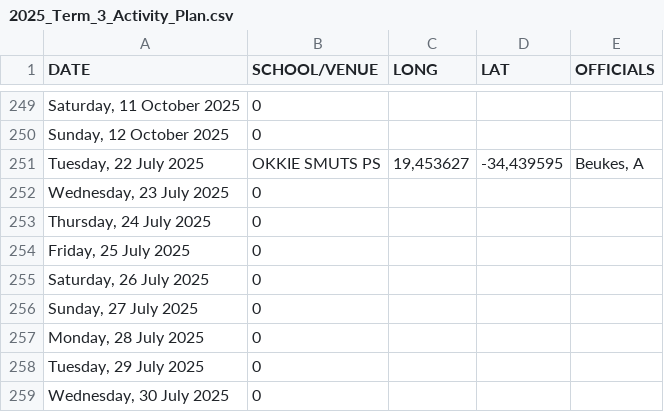
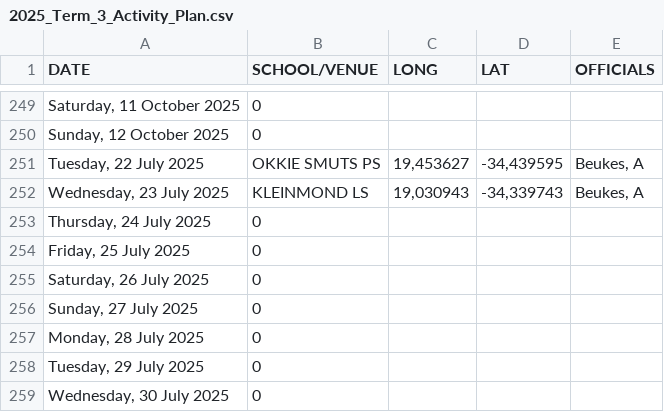
Before and after one commit to Jdgerber/2025_Term_3_Activity_Plan, a CSV file: 2025_Term_3_Activity_Plan.csv, drawn as a sheet; only a part is shown, gaps mark what is left out; removed rows and columns are numbered as before the commit, all else as after; the diff names each change by its address in the sheet, - before the commit and + after, or states it on an @@ line.

Commit message:
Add files via upload

```diff
--- a/2025_Term_3_Activity_Plan.csv
+++ b/2025_Term_3_Activity_Plan.csv
-row 252: Wednesday, 23 July 2025 | 0
+row 252: Wednesday, 23 July 2025 | KLEINMOND LS | 19,030943 | -34,339743 | Beukes, A
```
